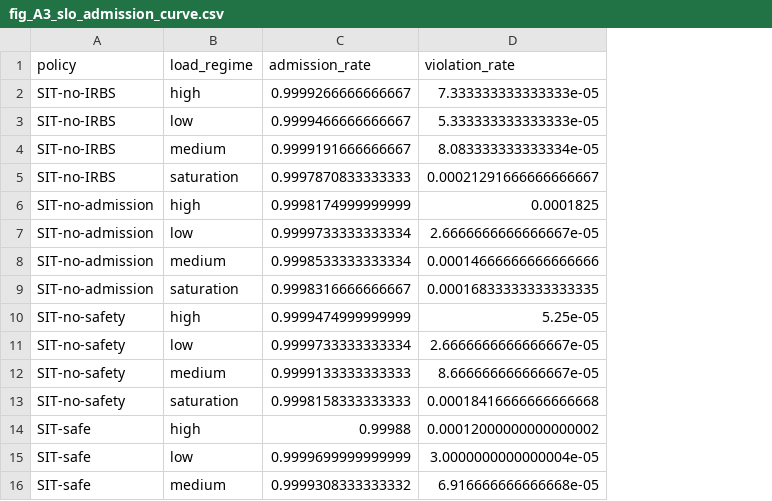
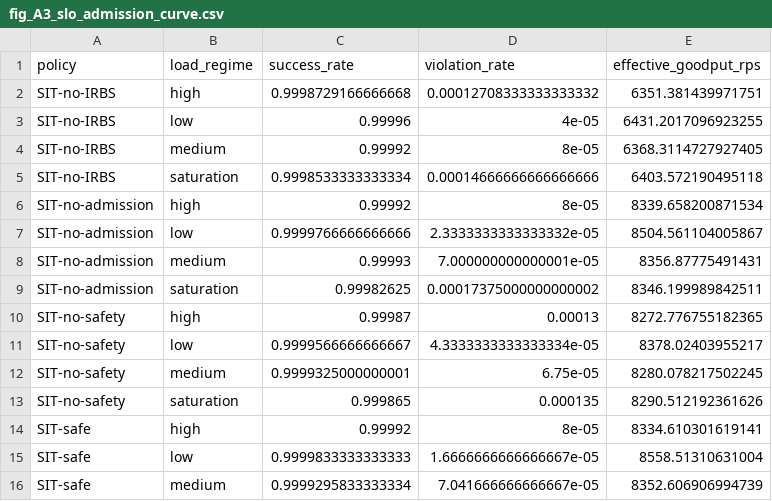
Before and after one commit to ayaan-kk/SIT-3, a CSV file: results/bench/figures/fig_A3_slo_admission_curve.csv, drawn as a sheet; only a part is shown; the diff covers the shown part only; the diff names each change by its address in the sheet, - before the commit and + after, or states it on an @@ line.

```diff
--- a/results/bench/figures/fig_A3_slo_admission_curve.csv
+++ b/results/bench/figures/fig_A3_slo_admission_curve.csv
+column E (effective_goodput_rps), rows 2-16: 6351.381439971751 | 6431.2017096923255 | 6368.3114727927405 | 6403.572190495118 | 8339.658200871534 | 8504.561104005867 | 8356.87775491431 | 8346.199989842511 | 8272.776755182365 | 8378.02403955217 | 8280.078217502245 | 8290.512192361626 | 8334.610301619141 | 8558.51310631004 | 8352.606906994739
-C1: admission_rate
+C1: success_rate
-C2 (success_rate): 0.9999266666666667
+C2 (success_rate): 0.9998729166666668
-D2 (violation_rate): 7.333333333333333e-05
+D2 (violation_rate): 0.00012708333333333332
-C3 (success_rate): 0.9999466666666667
+C3 (success_rate): 0.99996
-D3 (violation_rate): 5.333333333333333e-05
+D3 (violation_rate): 4e-05
-C4 (success_rate): 0.9999191666666667
+C4 (success_rate): 0.99992
-D4 (violation_rate): 8.083333333333334e-05
+D4 (violation_rate): 8e-05
-C5 (success_rate): 0.9997870833333333
+C5 (success_rate): 0.9998533333333334
-D5 (violation_rate): 0.00021291666666666667
+D5 (violation_rate): 0.00014666666666666666
-C6 (success_rate): 0.9998174999999999
+C6 (success_rate): 0.99992
-D6 (violation_rate): 0.0001825
+D6 (violation_rate): 8e-05
-C7 (success_rate): 0.9999733333333334
+C7 (success_rate): 0.9999766666666666
-D7 (violation_rate): 2.6666666666666667e-05
+D7 (violation_rate): 2.3333333333333332e-05
-C8 (success_rate): 0.9998533333333334
+C8 (success_rate): 0.99993
-D8 (violation_rate): 0.00014666666666666666
+D8 (violation_rate): 7.000000000000001e-05
-C9 (success_rate): 0.9998316666666667
+C9 (success_rate): 0.99982625
-D9 (violation_rate): 0.00016833333333333335
+D9 (violation_rate): 0.00017375000000000002
-C10 (success_rate): 0.9999474999999999
+C10 (success_rate): 0.99987
-D10 (violation_rate): 5.25e-05
+D10 (violation_rate): 0.00013
-C11 (success_rate): 0.9999733333333334
+C11 (success_rate): 0.9999566666666667
-D11 (violation_rate): 2.6666666666666667e-05
+D11 (violation_rate): 4.3333333333333334e-05
-C12 (success_rate): 0.9999133333333333
+C12 (success_rate): 0.9999325000000001
-D12 (violation_rate): 8.666666666666667e-05
+D12 (violation_rate): 6.75e-05
-C13 (success_rate): 0.9998158333333333
+C13 (success_rate): 0.999865
-D13 (violation_rate): 0.00018416666666666668
+D13 (violation_rate): 0.000135
-C14 (success_rate): 0.99988
+C14 (success_rate): 0.99992
-D14 (violation_rate): 0.00012000000000000002
+D14 (violation_rate): 8e-05
-C15 (success_rate): 0.9999699999999999
+C15 (success_rate): 0.9999833333333333
-D15 (violation_rate): 3.0000000000000004e-05
+D15 (violation_rate): 1.6666666666666667e-05
-C16 (success_rate): 0.9999308333333332
+C16 (success_rate): 0.9999295833333334
-D16 (violation_rate): 6.916666666666668e-05
+D16 (violation_rate): 7.041666666666667e-05
```
Also changed, not shown: 2 added rows, 2 removed rows and 106 edited cells elsewhere in this file, results/bench/dominance_metrics.csv, results/bench/figures/fig_A2_pareto_frontier_top30_load.csv, 46 other files.
